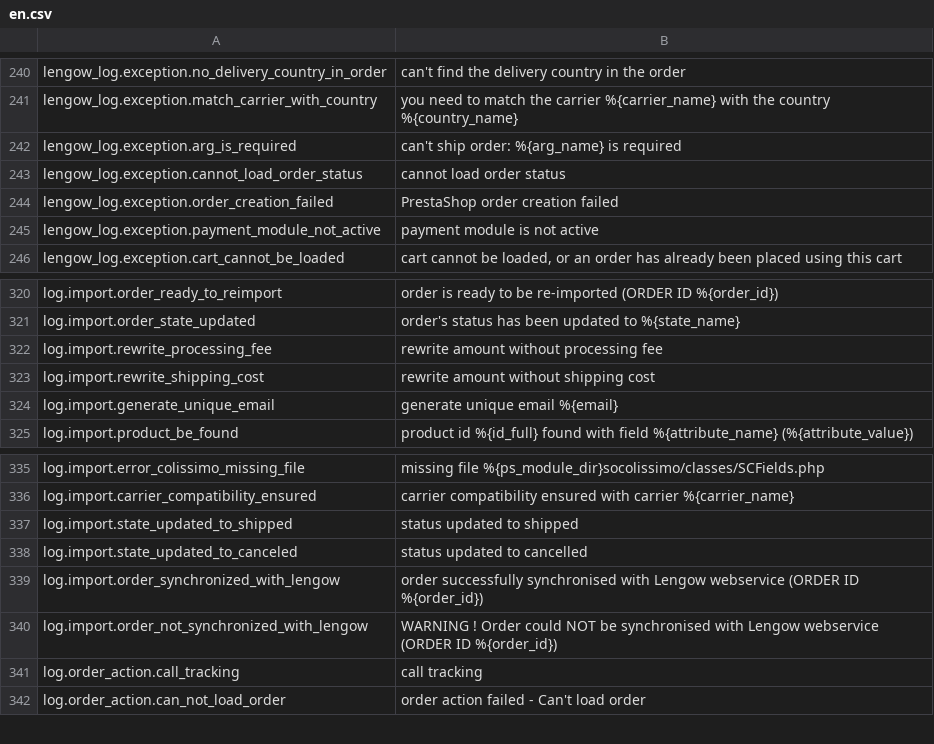
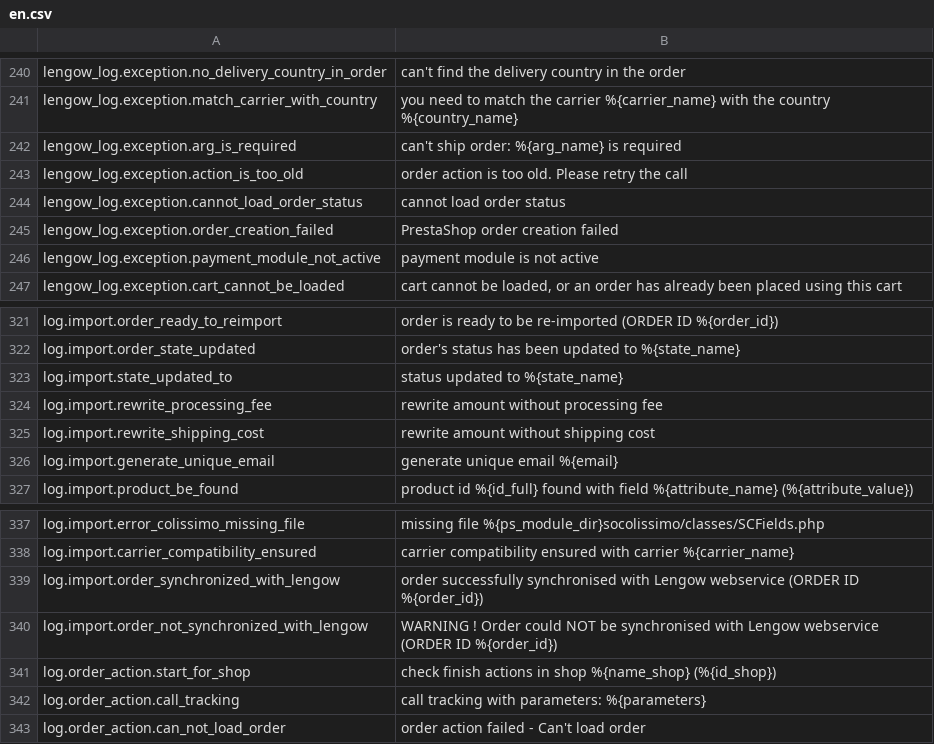
Before and after one commit to lengow/plugin-prestashop, a CSV file: translations/en.csv, drawn as a sheet; only a part is shown, gaps mark what is left out.

Commit message:
New check action process

```diff
--- a/translations/en.csv
+++ b/translations/en.csv
@@ -242,2 +242,3 @@ lengow_log.exception.match_carrier_with_country|you need to match the carrier %{
 lengow_log.exception.arg_is_required|can't ship order: %{arg_name} is required
+lengow_log.exception.action_is_too_old|order action is too old. Please retry the call
 lengow_log.exception.cannot_load_order_status|cannot load order status
@@ -321,2 +322,3 @@ log.import.order_ready_to_reimport|order is ready to be re-imported (ORDER ID %{
 log.import.order_state_updated|order's status has been updated to %{state_name}
+log.import.state_updated_to|status updated to %{state_name}
 log.import.rewrite_processing_fee|rewrite amount without processing fee
@@ -336,7 +338,6 @@ log.import.error_colissimo_missing_file|missing file %{ps_module_dir}socolissimo
 log.import.carrier_compatibility_ensured|carrier compatibility ensured with carrier %{carrier_name}
-log.import.state_updated_to_shipped|status updated to shipped
-log.import.state_updated_to_canceled|status updated to cancelled
 log.import.order_synchronized_with_lengow|order successfully synchronised with Lengow webservice (ORDER ID %{order_id})
 log.import.order_not_synchronized_with_lengow|WARNING ! Order could NOT be synchronised with Lengow webservice (ORDER ID %{order_id})
-log.order_action.call_tracking|call tracking
+log.order_action.start_for_shop|check finish actions in shop %{name_shop} (%{id_shop})
+log.order_action.call_tracking|call tracking with parameters: %{parameters}
 log.order_action.can_not_load_order|order action failed - Can't load order
```
Also changed, not shown: 16 other files.
